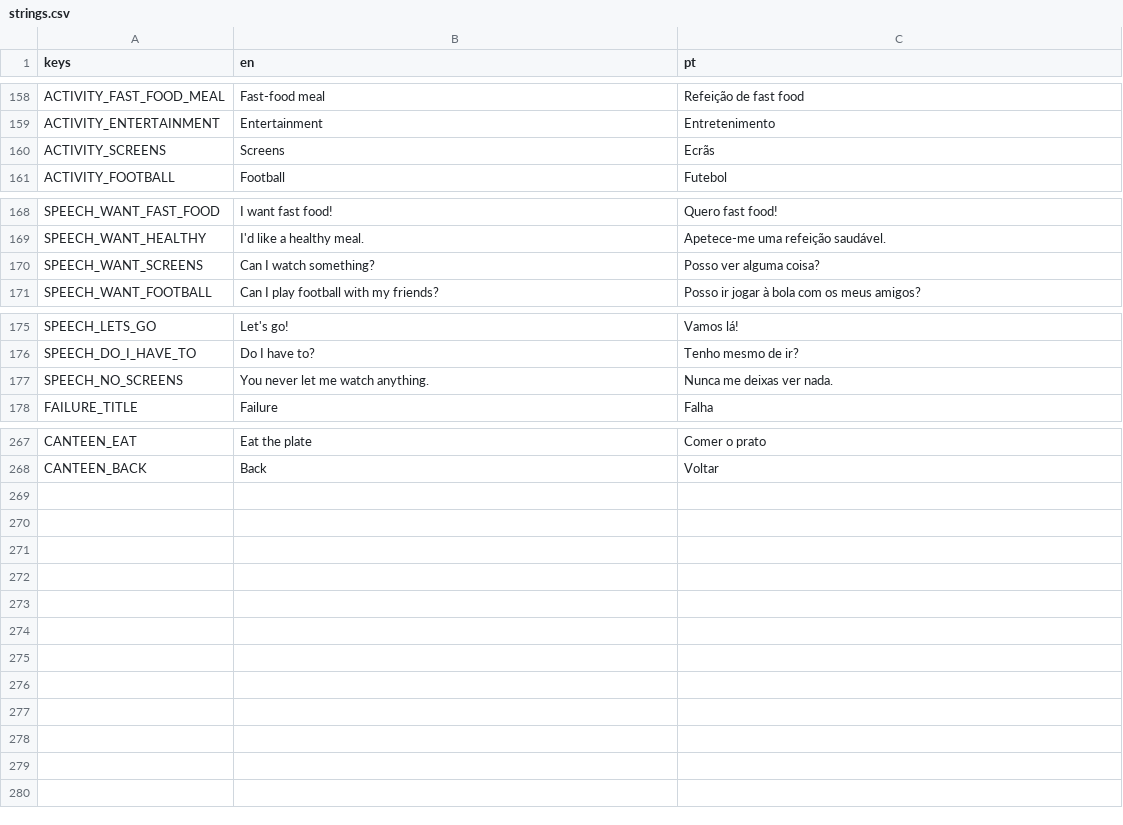
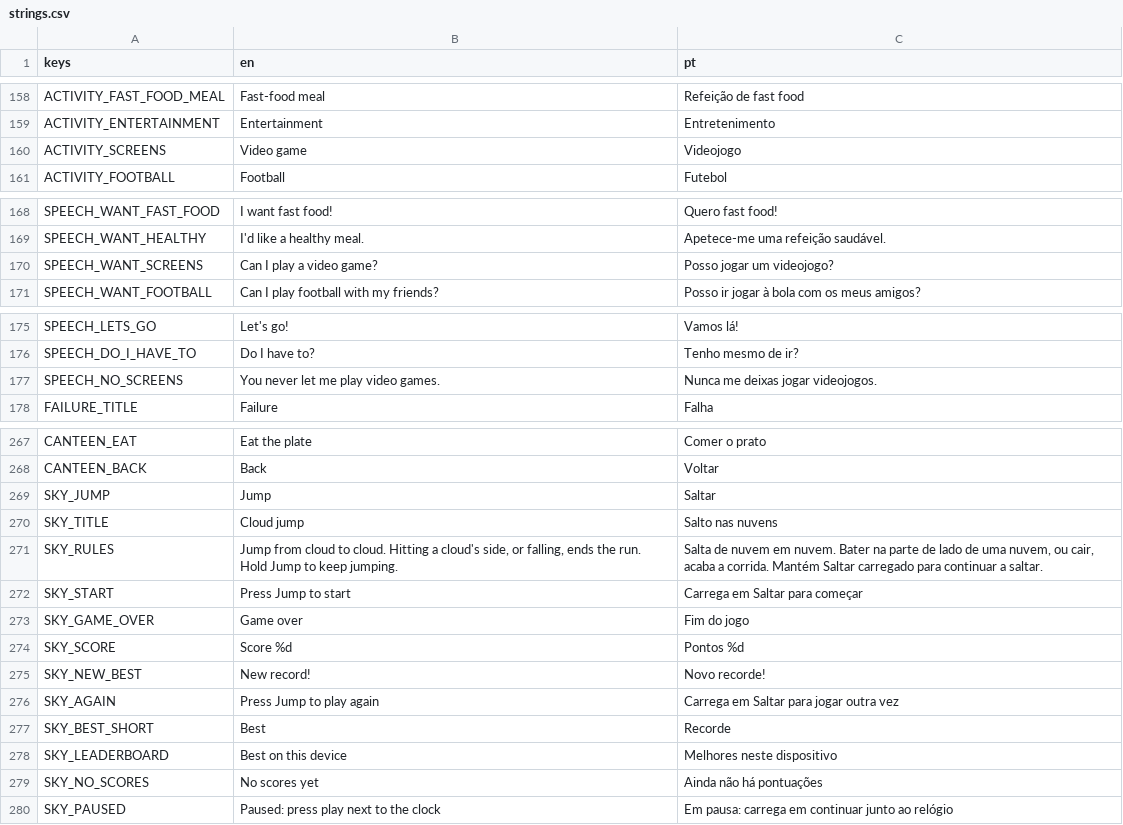
Before and after one commit to RomesQuiet/bio-streams-CMP, a CSV file: translations/strings.csv, drawn as a sheet; only a part is shown, gaps mark what is left out.

```diff
--- a/translations/strings.csv
+++ b/translations/strings.csv
@@ -163,3 +163,3 @@ ACTIVITY_FAST_FOOD_MEAL,Fast-food meal,Refeição de fast food
 ACTIVITY_ENTERTAINMENT,Entertainment,Entretenimento
-ACTIVITY_SCREENS,Screens,Ecrãs
+ACTIVITY_SCREENS,Video game,Videojogo
 ACTIVITY_FOOTBALL,Football,Futebol
@@ -173,3 +173,3 @@ SPEECH_WANT_FAST_FOOD,I want fast food!,Quero fast food!
 SPEECH_WANT_HEALTHY,I'd like a healthy meal.,Apetece-me uma refeição saudável.
-SPEECH_WANT_SCREENS,Can I watch something?,Posso ver alguma coisa?
+SPEECH_WANT_SCREENS,Can I play a video game?,Posso jogar um videojogo?
 SPEECH_WANT_FOOTBALL,Can I play football with my friends?,Posso ir jogar à bola com os meus amigos?
@@ -180,3 +180,3 @@ SPEECH_LETS_GO,Let's go!,Vamos lá!
 SPEECH_DO_I_HAVE_TO,Do I have to?,Tenho mesmo de ir?
-SPEECH_NO_SCREENS,You never let me watch anything.,Nunca me deixas ver nada.
+SPEECH_NO_SCREENS,You never let me play video games.,Nunca me deixas jogar videojogos.
 FAILURE_TITLE,Failure,Falha
@@ -272 +272,13 @@ CANTEEN_EAT,Eat the plate,Comer o prato
 CANTEEN_BACK,Back,Voltar
+SKY_JUMP,Jump,Saltar
+SKY_TITLE,Cloud jump,Salto nas nuvens
+SKY_RULES,"Jump from cloud to cloud. Hitting a cloud's side, or falling, ends the run. Hold Jump to keep jumping.","Salta de nuvem em nuvem. Bater na parte de lado de uma nuvem, ou cair, acaba a corrida. Mantém Saltar carregado para continuar a saltar."
+SKY_START,Press Jump to start,Carrega em Saltar para começar
+SKY_GAME_OVER,Game over,Fim do jogo
+SKY_SCORE,Score %d,Pontos %d
+SKY_NEW_BEST,New record!,Novo recorde!
+SKY_AGAIN,Press Jump to play again,Carrega em Saltar para jogar outra vez
+SKY_BEST_SHORT,Best,Recorde
+SKY_LEADERBOARD,Best on this device,Melhores neste dispositivo
+SKY_NO_SCORES,No scores yet,Ainda não há pontuações
+SKY_PAUSED,Paused: press play next to the clock,Em pausa: carrega em continuar junto ao relógio
```
Also changed, not shown: 23 other files.
